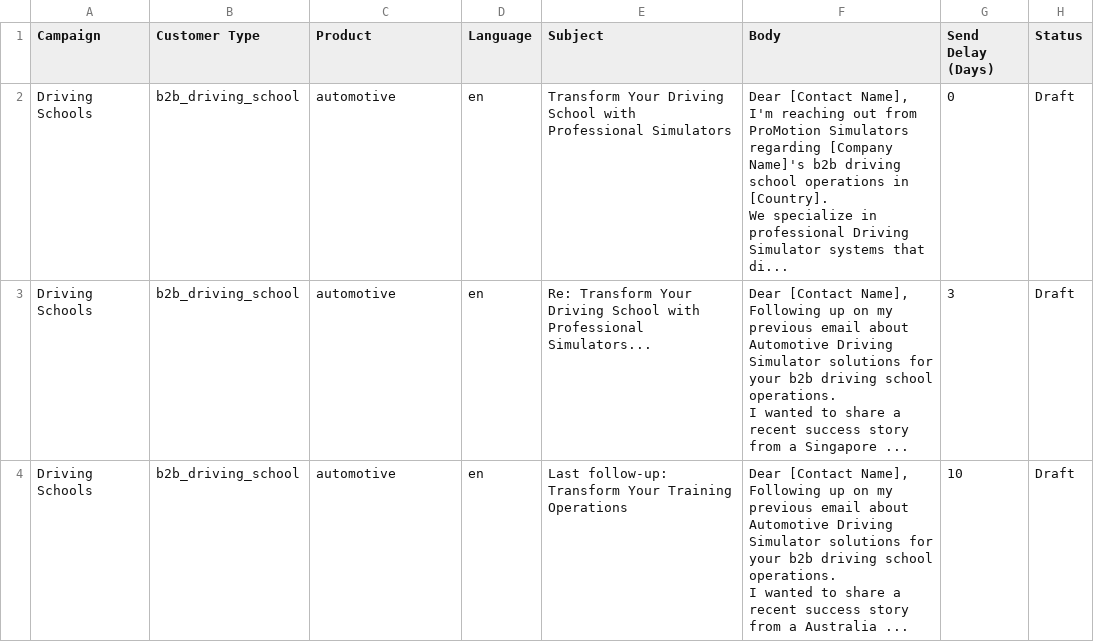
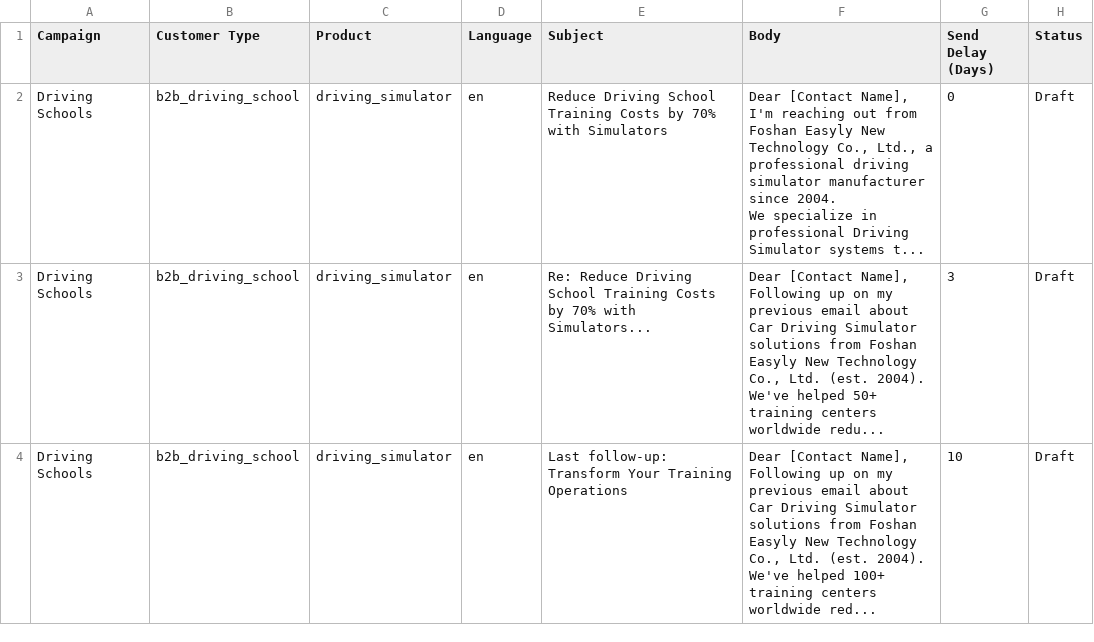
Before and after one commit to shumchunsam/promotionsim-export, a CSV file: driving_schools_campaign.csv, drawn as a sheet.

```diff
--- a/driving_schools_campaign.csv
+++ b/driving_schools_campaign.csv
@@ -1,16 +1,16 @@
 Campaign,Customer Type,Product,Language,Subject,Body,Send Delay (Days),Status
-Driving Schools,b2b_driving_school,automotive,en,Transform Your Driving School with Professional Simulators,"Dear [Contact Name],
-
-I'm reaching out from ProMotion Simulators regarding [Company Name]'s b2b driving school operations in [Country].
-
-We specialize in professional Driving Simulator systems that di...",0,Draft
-Driving Schools,b2b_driving_school,automotive,en,Re: Transform Your Driving School with Professional Simulators...,"Dear [Contact Name],
-
-Following up on my previous email about Automotive Driving Simulator solutions for your b2b driving school operations.
-
-I wanted to share a recent success story from a Singapore ...",3,Draft
-Driving Schools,b2b_driving_school,automotive,en,Last follow-up: Transform Your Training Operations,"Dear [Contact Name],
-
-Following up on my previous email about Automotive Driving Simulator solutions for your b2b driving school operations.
-
-I wanted to share a recent success story from a Australia ...",10,Draft
+Driving Schools,b2b_driving_school,driving_simulator,en,Reduce Driving School Training Costs by 70% with Simulators,"Dear [Contact Name],
+
+I'm reaching out from Foshan Easyly New Technology Co., Ltd., a professional driving simulator manufacturer since 2004.
+
+We specialize in professional Driving Simulator systems t...",0,Draft
+Driving Schools,b2b_driving_school,driving_simulator,en,Re: Reduce Driving School Training Costs by 70% with Simulators...,"Dear [Contact Name],
+
+Following up on my previous email about Car Driving Simulator solutions from Foshan Easyly New Technology Co., Ltd. (est. 2004).
+
+We've helped 50+ training centers worldwide redu...",3,Draft
+Driving Schools,b2b_driving_school,driving_simulator,en,Last follow-up: Transform Your Training Operations,"Dear [Contact Name],
+
+Following up on my previous email about Car Driving Simulator solutions from Foshan Easyly New Technology Co., Ltd. (est. 2004).
+
+We've helped 100+ training centers worldwide red...",10,Draft
```
Also changed, not shown: cdl_centers_campaign.csv, 4 other files.
